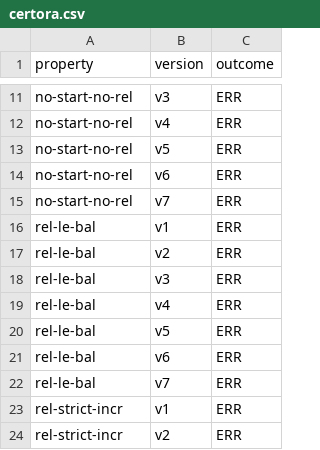
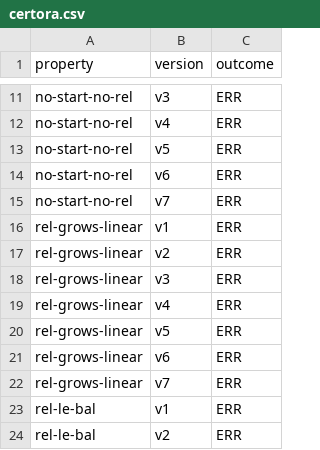
Before and after one commit to Eic17H/contracts-verification-benchmark, a CSV file: contracts/vesting_wallet/certora/certora.csv, drawn as a sheet; only a part is shown, gaps mark what is left out; the shorter side is filled out with more unchanged rows.

```diff
--- a/contracts/vesting_wallet/certora/certora.csv
+++ b/contracts/vesting_wallet/certora/certora.csv
@@ -15,2 +15,9 @@ no-start-no-rel,v6,ERR
 no-start-no-rel,v7,ERR
+rel-grows-linear,v1,ERR
+rel-grows-linear,v2,ERR
+rel-grows-linear,v3,ERR
+rel-grows-linear,v4,ERR
+rel-grows-linear,v5,ERR
+rel-grows-linear,v6,ERR
+rel-grows-linear,v7,ERR
 rel-le-bal,v1,ERR
```
Also changed, not shown: contracts/vesting_wallet/solcmc-eld.csv, contracts/vesting_wallet/solcmc-z3.csv, 3 other files.
